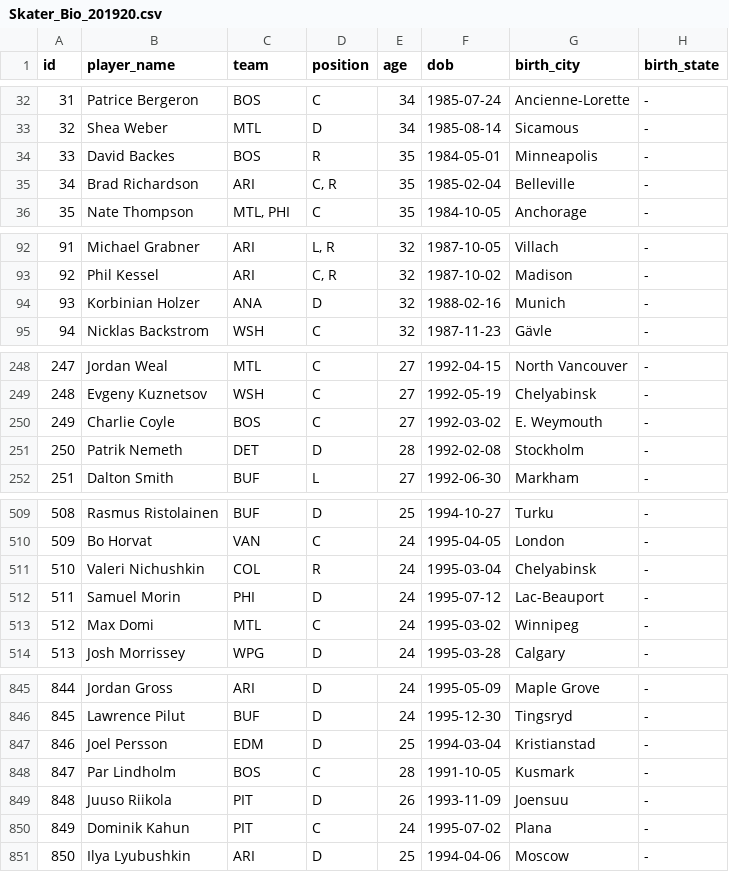
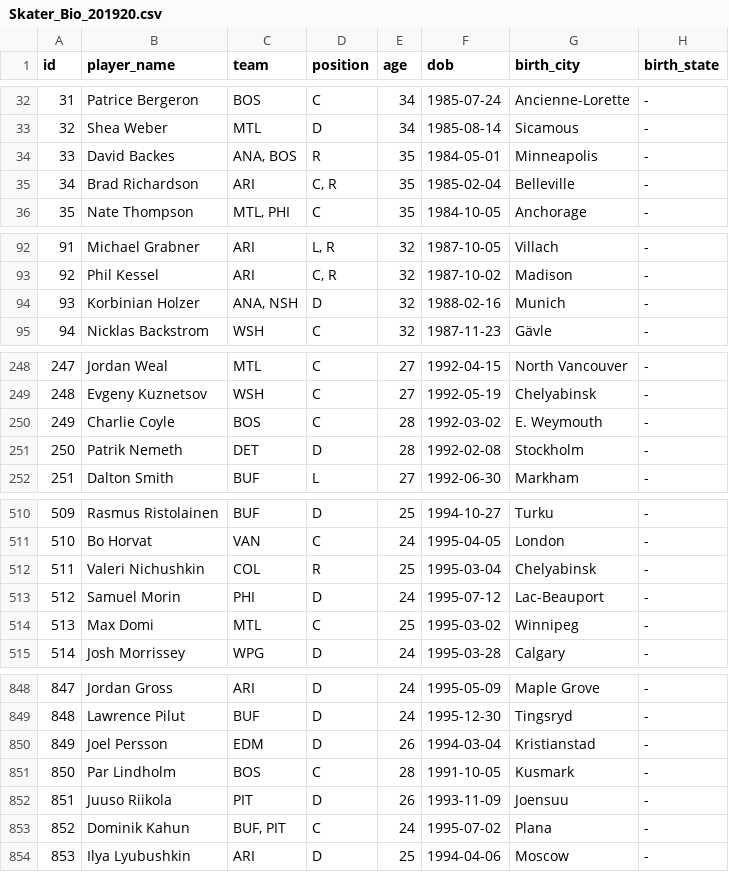
Before and after one commit to TobiasSolbeckar/nhl, a CSV file: Data/Skater_Bio_201920.csv, drawn as a sheet; only a part is shown, gaps mark what is left out; addresses are those after the commit; the diff covers the shown part only; the diff names each change by its address in the sheet, - before the commit and + after, or states it on an @@ line.

```diff
--- a/Data/Skater_Bio_201920.csv
+++ b/Data/Skater_Bio_201920.csv
-C34 (team): BOS
+C34 (team): ANA, BOS
-C94 (team): ANA
+C94 (team): ANA, NSH
-E250 (age): 27
+E250 (age): 28
@@ column A (id) renumbered from row 283 down @@
-E512 (age): 24
+E512 (age): 25
-E514 (age): 24
+E514 (age): 25
-E850 (age): 25
+E850 (age): 26
-C853 (team): PIT
+C853 (team): BUF, PIT
```
Also changed, not shown: 3 added rows and 14 edited cells elsewhere in this file, Data/Skater_Individual_ES_201920.csv, Data/Skater_Individual_PK_201920.csv, 17 other files.
